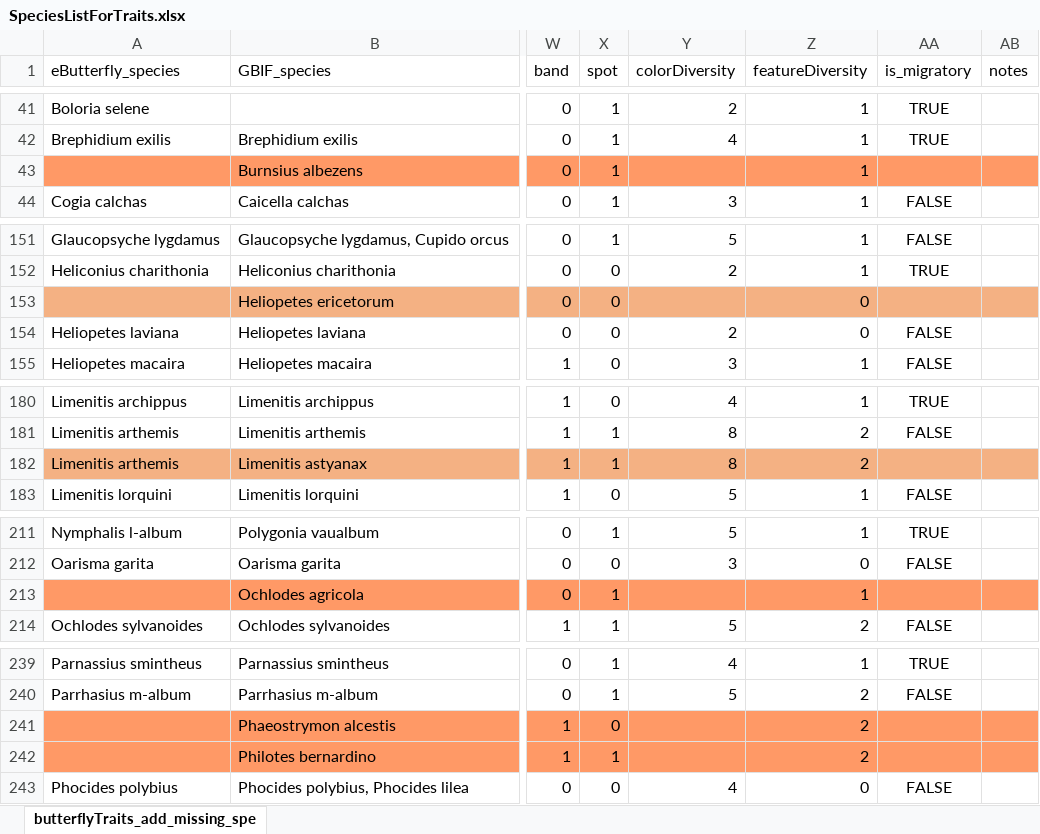
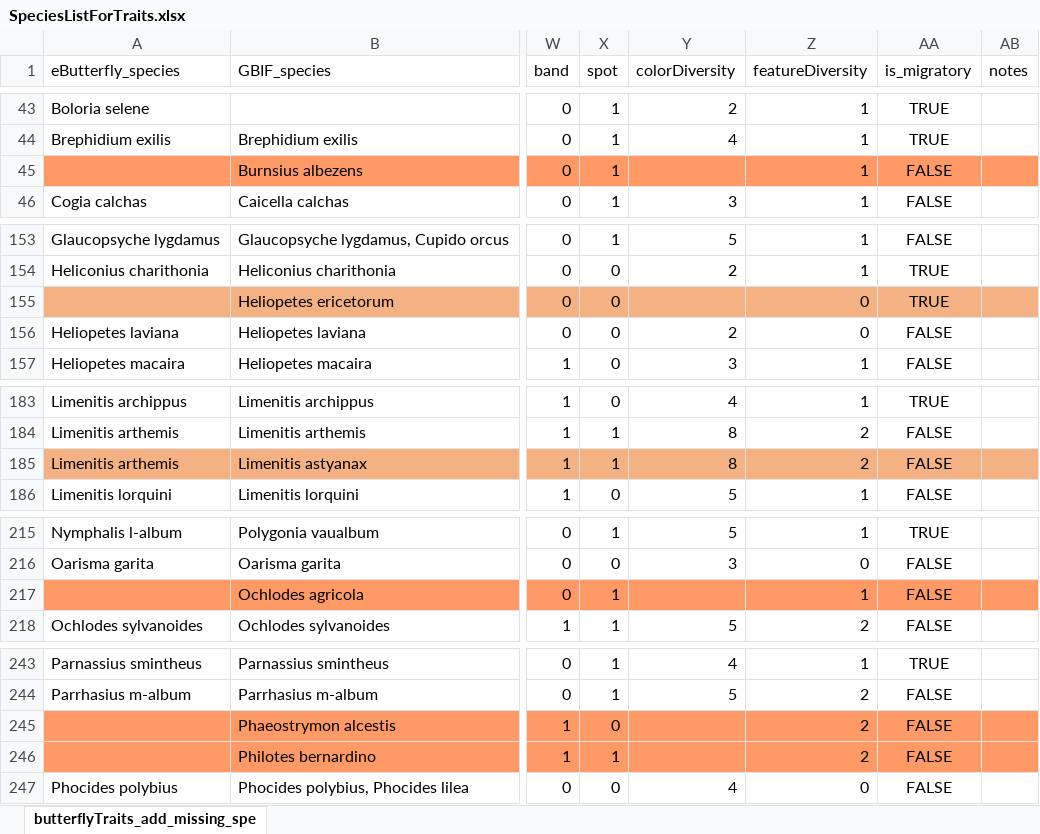
Before and after one commit to jensculrich/urban_park_community_science_project, an Excel workbook: data/lepidoptera_trait_data/lepidoptera_trait_data/SpeciesListForTraits.xlsx, sheet butterflyTraits_add_missing_spe, drawn as a sheet; only a part is shown, gaps mark what is left out; values as stored, in another font and other column widths than the file's, no borders; addresses are those after the commit; the diff covers the shown part only; the diff names each change by its address in the sheet, - before the commit and + after, or states it on an @@ line.

Commit message:
add missing species traits, update predict diversity plots to compare composition of simmed communities

```diff
--- a/data/lepidoptera_trait_data/lepidoptera_trait_data/SpeciesListForTraits.xlsx (sheet butterflyTraits_add_missing_spe)
+++ b/data/lepidoptera_trait_data/lepidoptera_trait_data/SpeciesListForTraits.xlsx (sheet butterflyTraits_add_missing_spe)
-AA45 (is_migratory): (empty)
+AA45 (is_migratory): FALSE
-AA155 (is_migratory): (empty)
+AA155 (is_migratory): TRUE
-AA185 (is_migratory): (empty)
+AA185 (is_migratory): FALSE
-AA217 (is_migratory): (empty)
+AA217 (is_migratory): FALSE
-AA245:AA246 (is_migratory): (empty)
+AA245:AA246 (is_migratory): FALSE
```
Also changed, not shown: 4 added rows and 9 edited cells elsewhere in this sheet, 9 other files.
